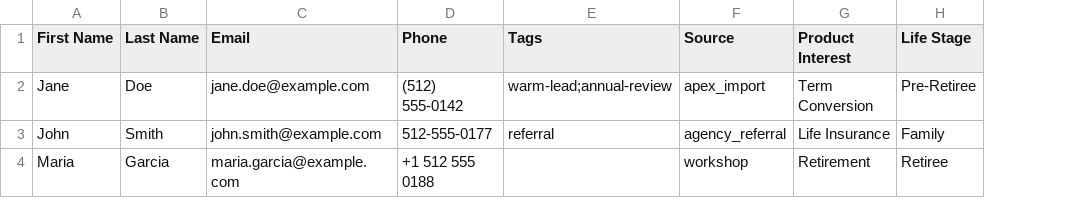
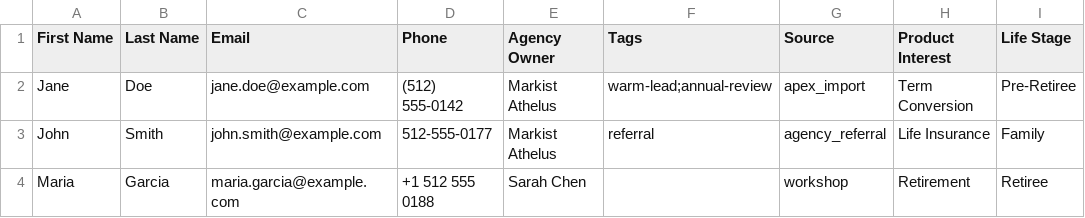
Before and after one commit to AutolenisWebDeveloper/FSOS, a CSV file: docs/samples/contacts-template.csv, drawn as a sheet; the diff names each change by its address in the sheet, - before the commit and + after, or states it on an @@ line.

```diff
--- a/docs/samples/contacts-template.csv
+++ b/docs/samples/contacts-template.csv
+column E (Agency Owner), rows 2-4: Markist Athelus | Markist Athelus | Sarah Chen
```
Also changed, not shown: 5 other files.
